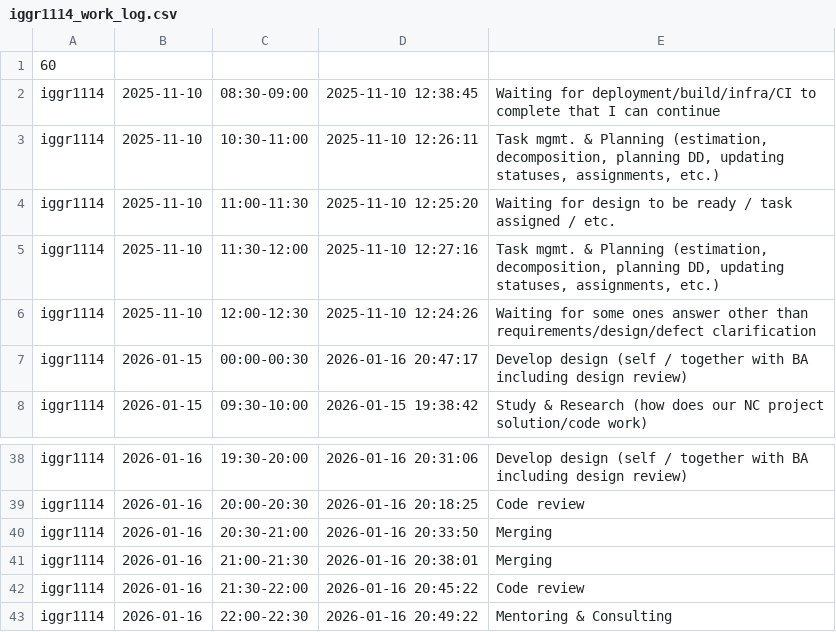
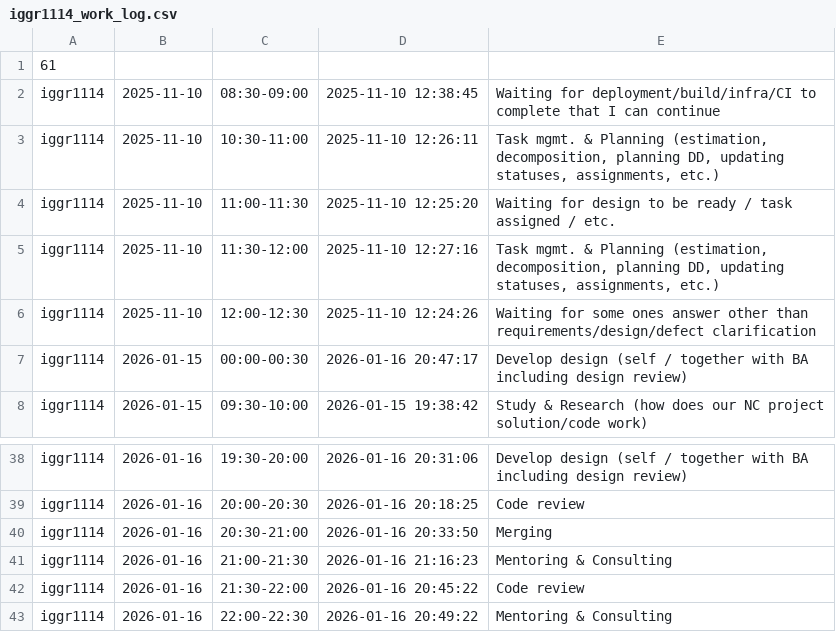
Before and after one commit to ShishalovMV/task-tracker-data, a CSV file: iggr1114_work_log.csv, drawn as a sheet; only a part is shown, gaps mark what is left out.

Commit message:
Update iggr1114_work_log.csv (version 61)

```diff
--- a/iggr1114_work_log.csv
+++ b/iggr1114_work_log.csv
@@ -1,2 +1,2 @@
-60
+61
 iggr1114|2025-11-10|08:30-09:00|2025-11-10 12:38:45|Waiting for deployment/build/infra/CI to complete that I can continue
@@ -40,3 +40,3 @@ iggr1114|2026-01-16|20:00-20:30|2026-01-16 20:18:25|Code review
 iggr1114|2026-01-16|20:30-21:00|2026-01-16 20:33:50|Merging
-iggr1114|2026-01-16|21:00-21:30|2026-01-16 20:38:01|Merging
+iggr1114|2026-01-16|21:00-21:30|2026-01-16 21:16:23|Mentoring & Consulting
 iggr1114|2026-01-16|21:30-22:00|2026-01-16 20:45:22|Code review
```
